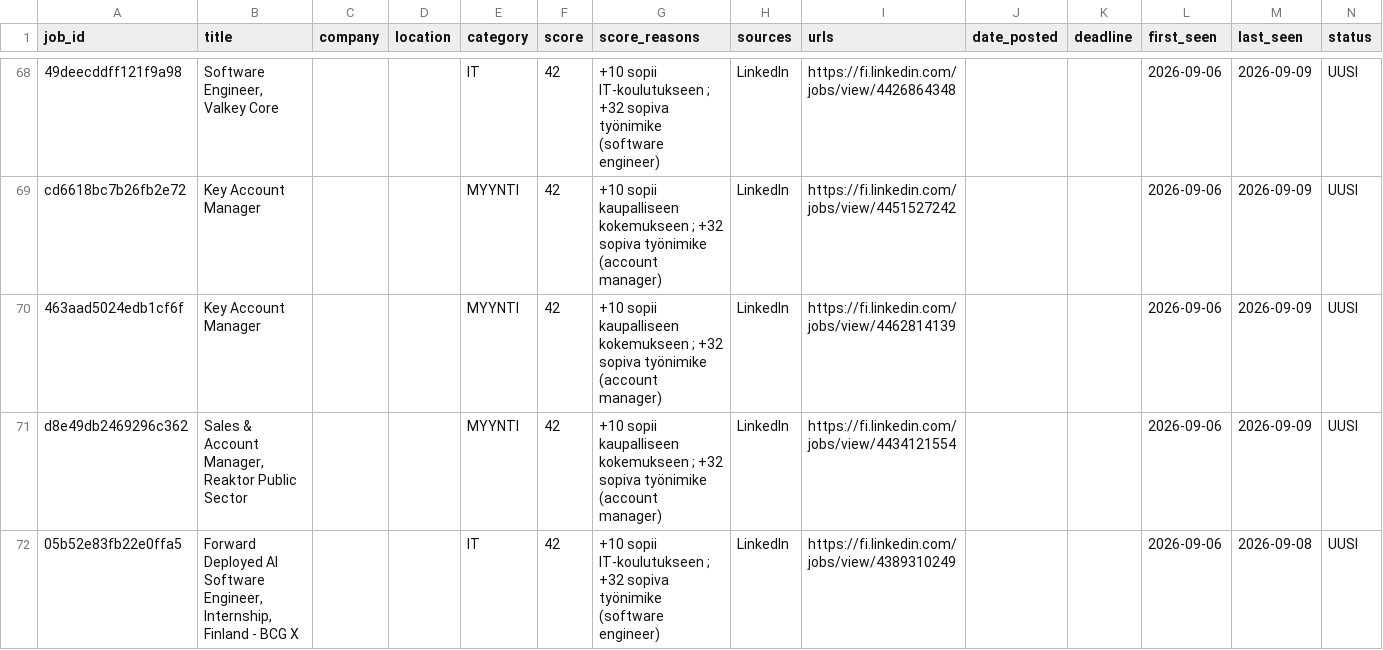
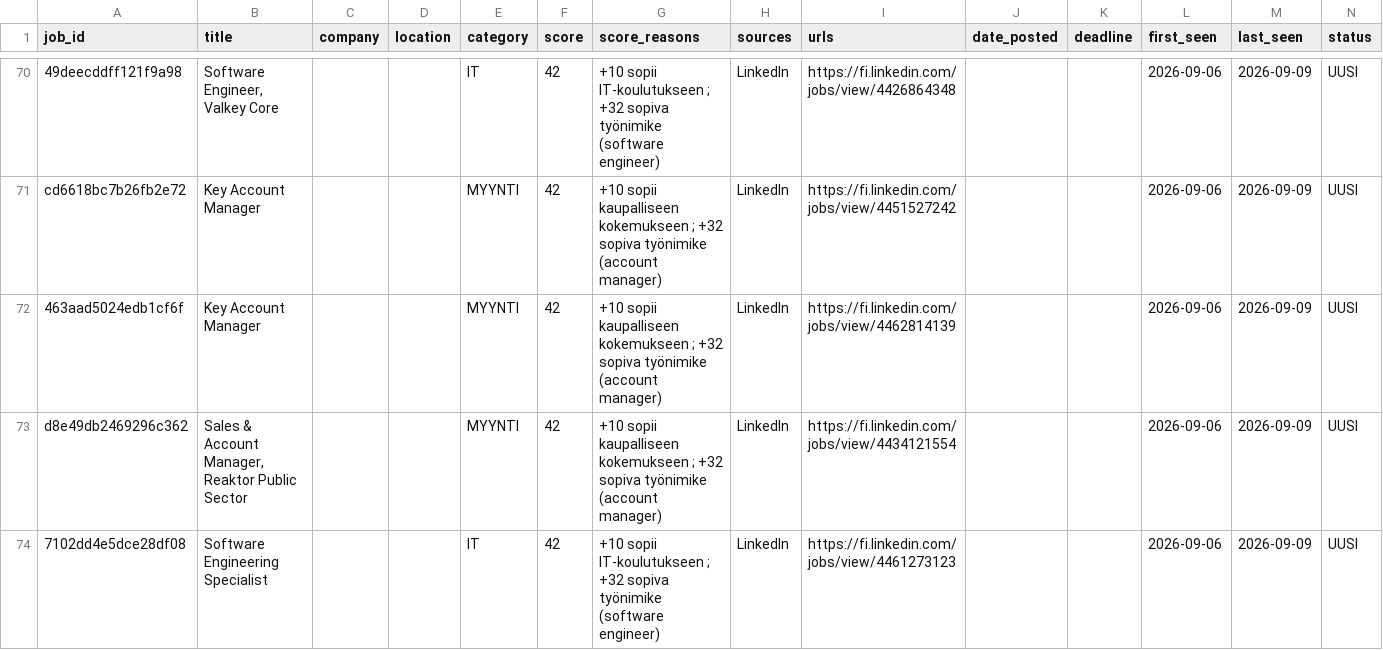
Before and after one commit to JanOlaf1/Job-agent, a CSV file: job_tracker.csv, drawn as a sheet; only a part is shown, gaps mark what is left out; the shorter side is filled out with more unchanged rows; rows hold the shown columns only; the diff covers the shown part only; the diff names each change by its address in the sheet, - before the commit and + after, or states it on an @@ line.

```diff
--- a/job_tracker.csv
+++ b/job_tracker.csv
+row 74: 7102dd4e5dce28df08 | Software Engineering Specialist |  |  | IT | 42 | +10 sopii IT-koulutukseen ; +32 sopiva työnimike (software engineer) | LinkedIn | https://fi.linkedin.com/jobs/view/4461273123 |  |  | 2026-09-06 | 2026-09-09 | UUSI
```
Also changed, not shown: 9 added rows and 10 removed rows elsewhere in this file, 2 other files.
